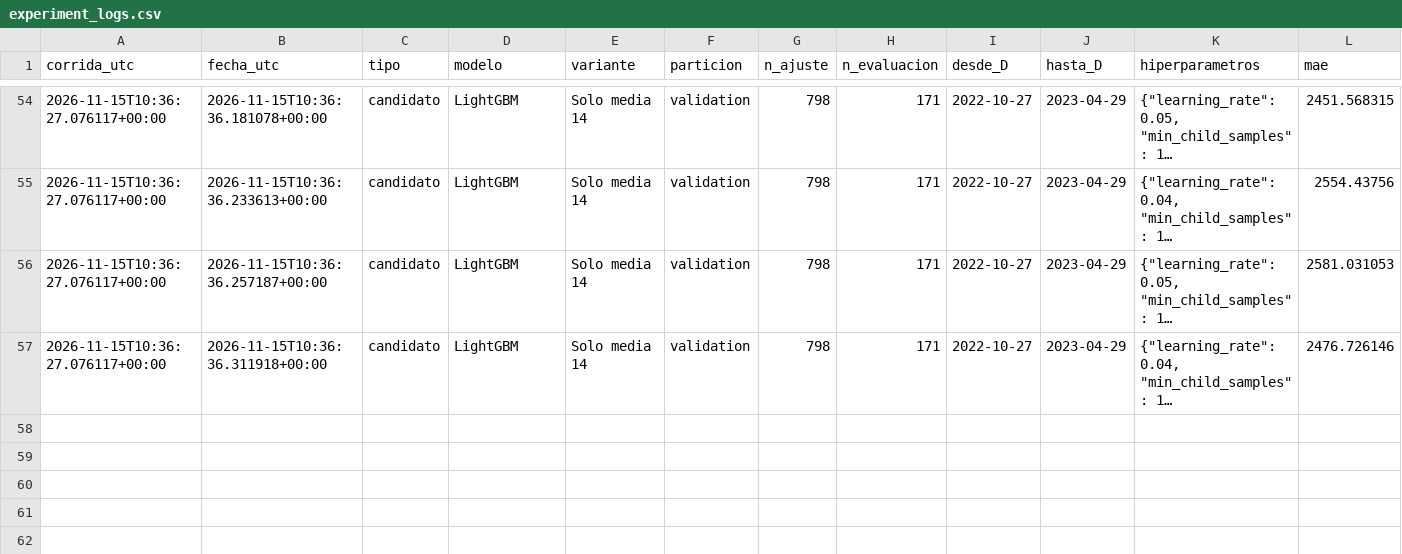
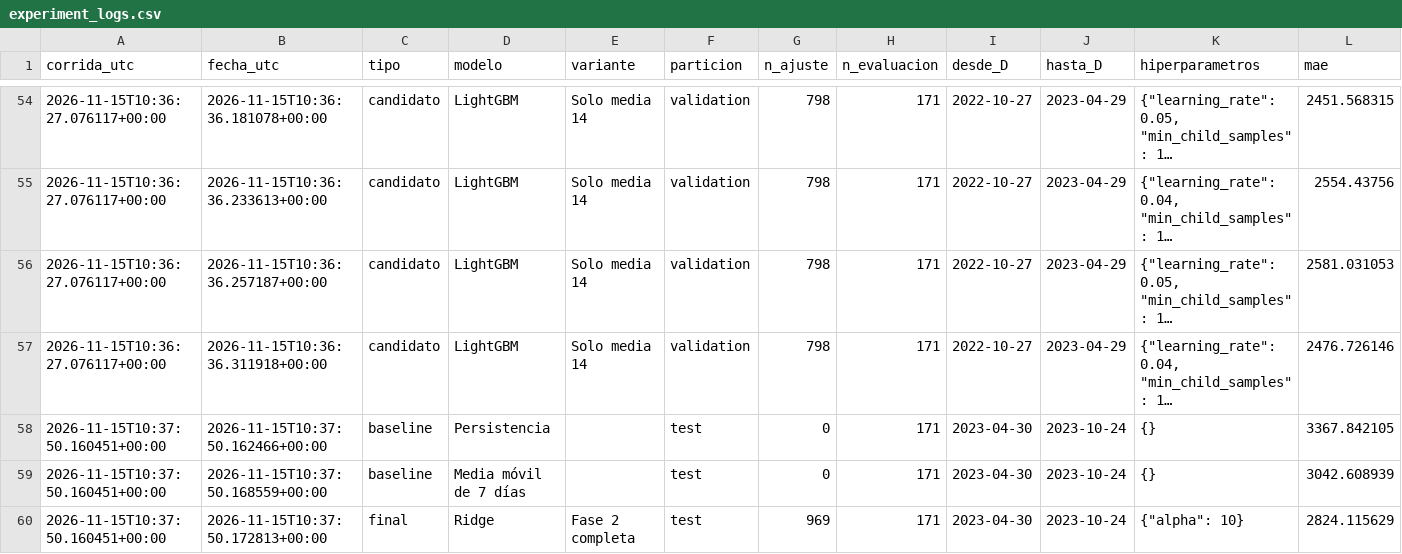
Before and after one commit to s4nt1lu1/tp-final-datos-ii, a CSV file: results/experiment_logs.csv, drawn as a sheet; only a part is shown, gaps mark what is left out; long unchanged cells end in …; rows hold the shown columns only; the diff names each change by its address in the sheet, - before the commit and + after, or states it on an @@ line.

Commit message:
feat(modeling): registra Ridge v1.0.0 y la evaluación final

```diff
--- a/results/experiment_logs.csv
+++ b/results/experiment_logs.csv
+row 58: 2026-11-15T10:37:50.160451+00:00 | 2026-11-15T10:37:50.162466+00:00 | baseline | Persistencia |  | test | 0 | 171 | 2023-04-30 | 2023-10-24 | {} | 3367.842105
+row 59: 2026-11-15T10:37:50.160451+00:00 | 2026-11-15T10:37:50.168559+00:00 | baseline | Media móvil de 7 días |  | test | 0 | 171 | 2023-04-30 | 2023-10-24 | {} | 3042.608939
+row 60: 2026-11-15T10:37:50.160451+00:00 | 2026-11-15T10:37:50.172813+00:00 | final | Ridge | Fase 2 completa | test | 969 | 171 | 2023-04-30 | 2023-10-24 | {"alpha": 10} | 2824.115629
```
Also changed, not shown: 5 other files.
